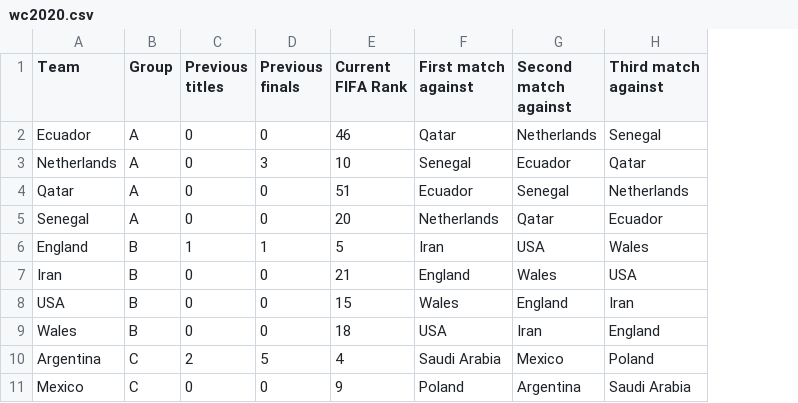
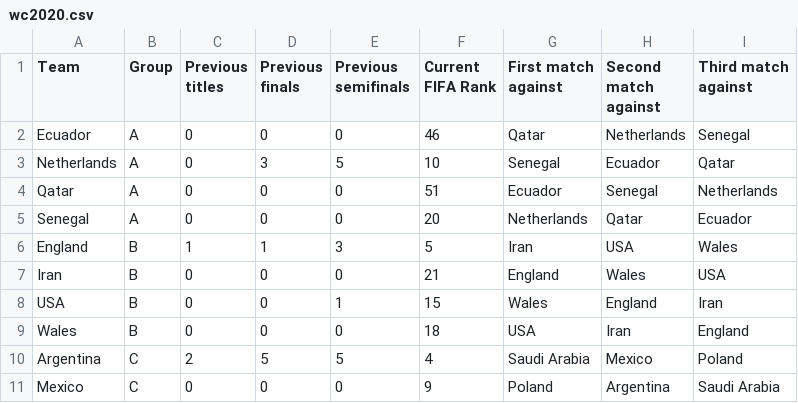
Before and after one commit to RyanJTalbot/bookcamp, a CSV file: world_cup/kaggle_2022/wc2020.csv, drawn as a sheet; only a part is shown; the diff names each change by its address in the sheet, - before the commit and + after, or states it on an @@ line.

Commit message:
Update wc2022

```diff
--- a/world_cup/kaggle_2022/wc2020.csv
+++ b/world_cup/kaggle_2022/wc2020.csv
+column E (Previous semifinals), rows 2-11: 0 | 5 | 0 | 0 | 3 | 0 | 1 | 0 | 5 | 0
```
